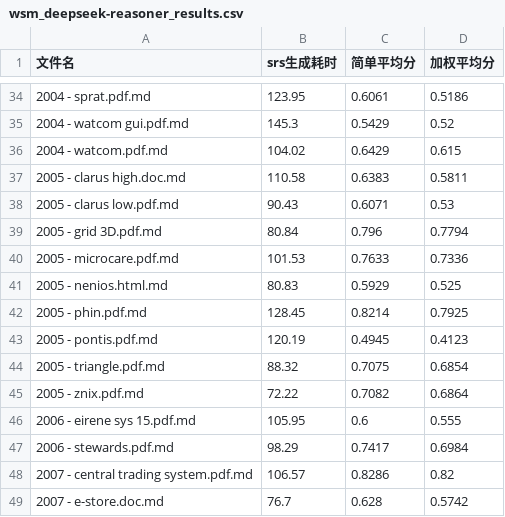
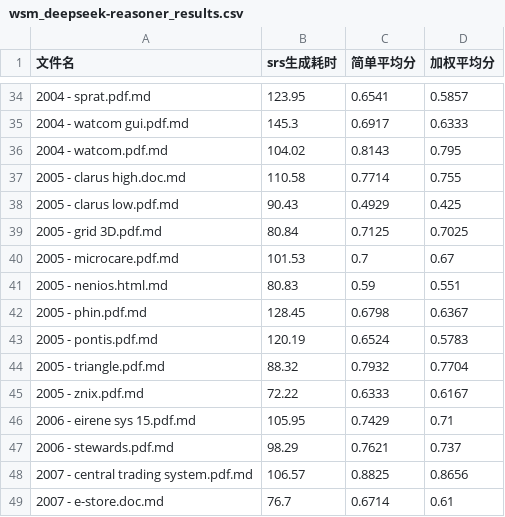
Before and after one commit to denghuinow/spec-clarify-langgraph, a CSV file: wsm_deepseek-reasoner_results.csv, drawn as a sheet; only a part is shown, gaps mark what is left out; the diff covers the shown part only.

```diff
--- a/wsm_deepseek-reasoner_results.csv
+++ b/wsm_deepseek-reasoner_results.csv
@@ -34,16 +34,16 @@
-2004 - sprat.pdf.md,123.95,0.6061,0.5186
-2004 - watcom gui.pdf.md,145.3,0.5429,0.52
-2004 - watcom.pdf.md,104.02,0.6429,0.615
-2005 - clarus high.doc.md,110.58,0.6383,0.5811
-2005 - clarus low.pdf.md,90.43,0.6071,0.53
-2005 - grid 3D.pdf.md,80.84,0.796,0.7794
-2005 - microcare.pdf.md,101.53,0.7633,0.7336
-2005 - nenios.html.md,80.83,0.5929,0.525
-2005 - phin.pdf.md,128.45,0.8214,0.7925
-2005 - pontis.pdf.md,120.19,0.4945,0.4123
-2005 - triangle.pdf.md,88.32,0.7075,0.6854
-2005 - znix.pdf.md,72.22,0.7082,0.6864
-2006 - eirene sys 15.pdf.md,105.95,0.6,0.555
-2006 - stewards.pdf.md,98.29,0.7417,0.6984
-2007 - central trading system.pdf.md,106.57,0.8286,0.82
-2007 - e-store.doc.md,76.7,0.628,0.5742
+2004 - sprat.pdf.md,123.95,0.6541,0.5857
+2004 - watcom gui.pdf.md,145.3,0.6917,0.6333
+2004 - watcom.pdf.md,104.02,0.8143,0.795
+2005 - clarus high.doc.md,110.58,0.7714,0.755
+2005 - clarus low.pdf.md,90.43,0.4929,0.425
+2005 - grid 3D.pdf.md,80.84,0.7125,0.7025
+2005 - microcare.pdf.md,101.53,0.7,0.67
+2005 - nenios.html.md,80.83,0.59,0.551
+2005 - phin.pdf.md,128.45,0.6798,0.6367
+2005 - pontis.pdf.md,120.19,0.6524,0.5783
+2005 - triangle.pdf.md,88.32,0.7932,0.7704
+2005 - znix.pdf.md,72.22,0.6333,0.6167
+2006 - eirene sys 15.pdf.md,105.95,0.7429,0.71
+2006 - stewards.pdf.md,98.29,0.7621,0.737
+2007 - central trading system.pdf.md,106.57,0.8825,0.8656
+2007 - e-store.doc.md,76.7,0.6714,0.61
```
Also changed, not shown: 125 edited cells elsewhere in this file, 4 other files.
